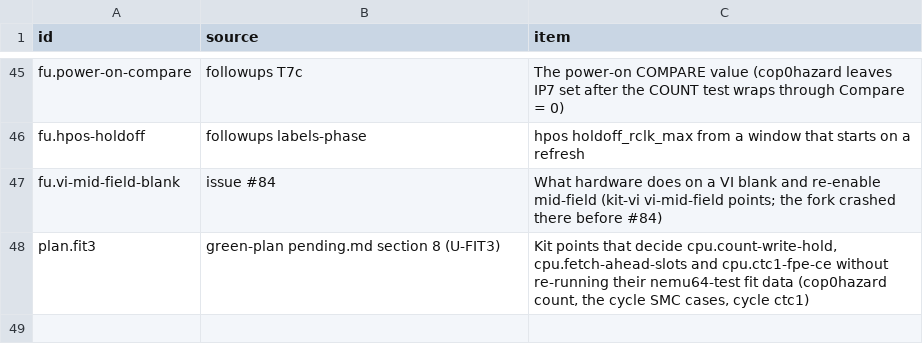
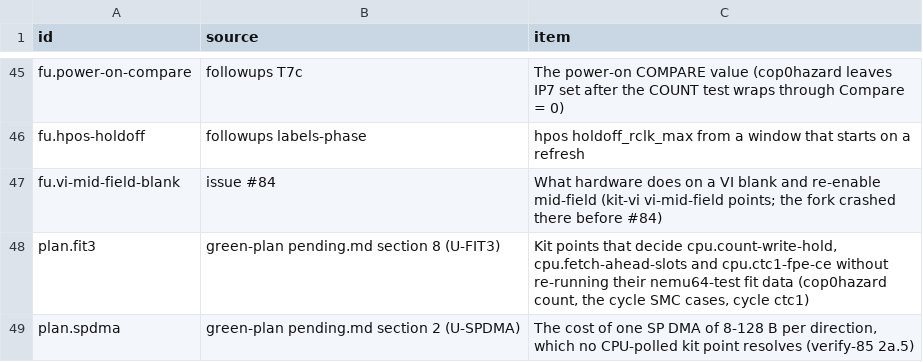
Before and after one commit to wScottSh/ares, a TSV file: tools/n64-timing/calibration/items.tsv, drawn as a sheet; only a part is shown, gaps mark what is left out; the diff names each change by its address in the sheet, - before the commit and + after, or states it on an @@ line.

```diff
--- a/tools/n64-timing/calibration/items.tsv
+++ b/tools/n64-timing/calibration/items.tsv
+row 49: plan.spdma | green-plan pending.md section 2 (U-SPDMA) | The cost of one SP DMA of 8-128 B per direction, which no CPU-polled kit point resolves (verify-85 2a.5)
```
Also changed, not shown: docs/spec/n64-timing-results.tsv, tools/n64-timing/calibration/questions.tsv, 5 other files.
